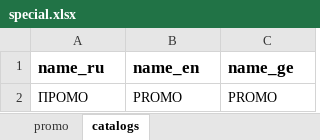
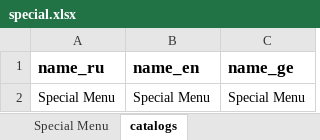
Before and after one commit to GkirillS/GkirillS.github.io, an Excel workbook: public/magnolia/special.xlsx, sheet catalogs, drawn as a sheet; values as stored, in another font and other column widths than the file's, no borders; removed rows and columns are numbered as before the commit, all else as after; the diff names each change by its address in the sheet, - before the commit and + after, or states it on an @@ line.

```diff
--- a/public/magnolia/special.xlsx (sheet catalogs)
+++ b/public/magnolia/special.xlsx (sheet catalogs)
-sheet tab: promo
+sheet tab: Special Menu
-row 2: ПРОМО | PROMO | PROMO
+row 2: Special Menu | Special Menu | Special Menu
```
Also changed, not shown: sheet Special Menu, public/magnolia/bar.xlsx, 13 other files.
